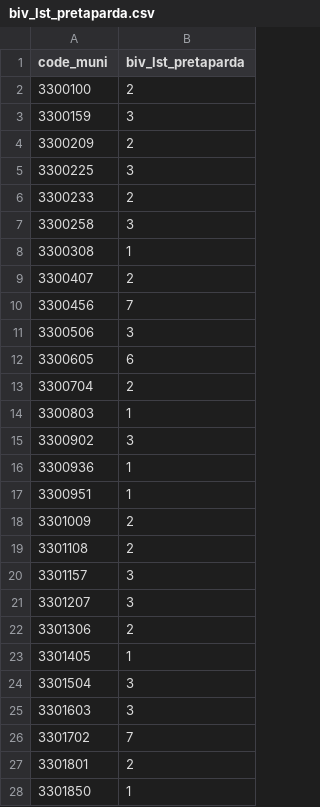
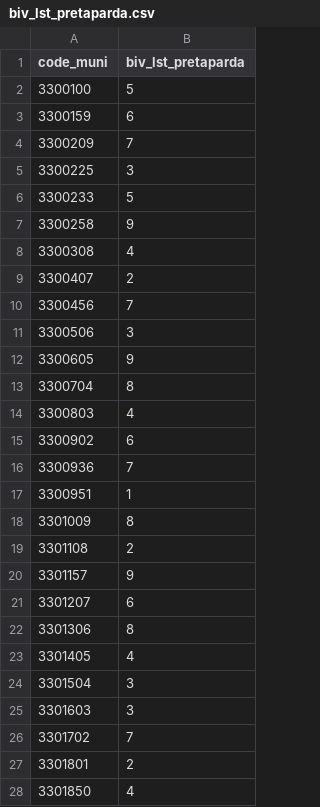
Before and after one commit to fredericofilho-iesp/atlas-desigualdade-termica, a CSV file: dados/indicadores/estado-rj/biv_lst_pretaparda.csv, drawn as a sheet; only a part is shown; the diff covers the shown part only.

```diff
--- a/dados/indicadores/estado-rj/biv_lst_pretaparda.csv
+++ b/dados/indicadores/estado-rj/biv_lst_pretaparda.csv
@@ -1,9 +1,9 @@
 "code_muni","biv_lst_pretaparda"
-"3300100",2
-"3300159",3
-"3300209",2
+"3300100",5
+"3300159",6
+"3300209",7
 "3300225",3
-"3300233",2
-"3300258",3
-"3300308",1
+"3300233",5
+"3300258",9
+"3300308",4
 "3300407",2
@@ -11,14 +11,14 @@
 "3300506",3
-"3300605",6
-"3300704",2
-"3300803",1
-"3300902",3
-"3300936",1
+"3300605",9
+"3300704",8
+"3300803",4
+"3300902",6
+"3300936",7
 "3300951",1
-"3301009",2
+"3301009",8
 "3301108",2
-"3301157",3
-"3301207",3
-"3301306",2
-"3301405",1
+"3301157",9
+"3301207",6
+"3301306",8
+"3301405",4
 "3301504",3
@@ -27,2 +27,2 @@
 "3301801",2
-"3301850",1
+"3301850",4
```
Also changed, not shown: 38 edited cells elsewhere in this file, dados/indicadores/brasil/biv_dif_indigena.csv, dados/indicadores/brasil/biv_dif_pretaparda.csv, 13 other files.
